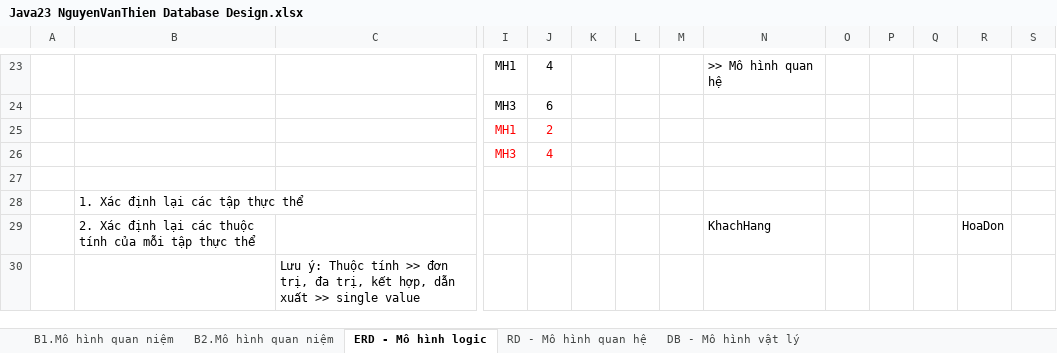
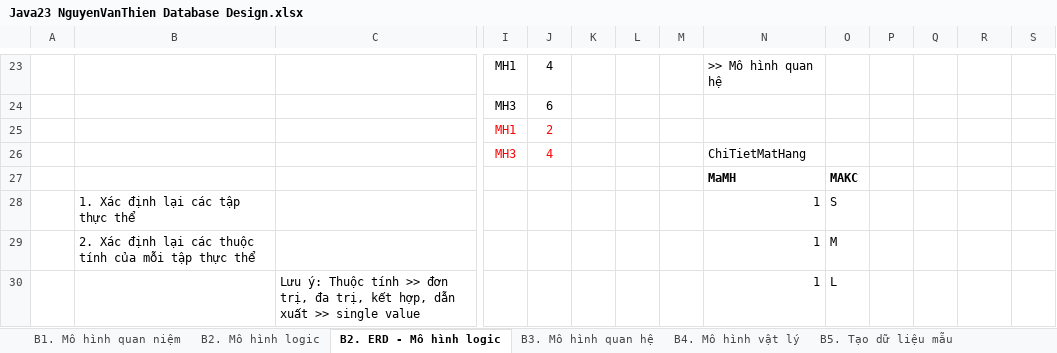
Before and after one commit to j4tdn/java23-repository, an Excel workbook: 1.DataBase Design/Java23 NguyenVanThien Database Design.xlsx, sheet B2. ERD - Mô hình logic, drawn as a sheet; only a part is shown, gaps mark what is left out; values as stored, in another font and other column widths than the file's, no borders; removed rows and columns are numbered as before the commit, all else as after; rows hold the shown columns only; the diff covers the shown part only; the diff names each change by its address in the sheet, - before the commit and + after, or states it on an @@ line.

```diff
--- a/1.DataBase Design/Java23 NguyenVanThien Database Design.xlsx (sheet B2. ERD - Mô hình logic)
+++ b/1.DataBase Design/Java23 NguyenVanThien Database Design.xlsx (sheet B2. ERD - Mô hình logic)
-sheet tab: B1.Mô hình quan niệm
+sheet tab: B3. Mô hình quan hệ
-sheet tab: B2.Mô hình quan niệm
+sheet tab: B2. Mô hình logic
-sheet tab: ERD - Mô hình logic
+sheet tab: B2. ERD - Mô hình logic
-sheet tab: DB - Mô hình vật lý
+sheet tab: B4. Mô hình vật lý
+sheet tab: B1. Mô hình quan niệm
+sheet tab: B5. Tạo dữ liệu mẫu
@@ sheet tab order changed: B1. Mô hình quan niệm | B2. Mô hình logic | B2. ERD - Mô hình logic | B3. Mô hình quan hệ | B4. Mô hình vật lý | B5. Tạo dữ liệu mẫu @@
-N26: (empty)
+N26: ChiTietMatHang
-row 27: (empty)
+row 27:  |  |  |  |  |  |  |  | MaMH | MAKC
-row 28:  | 1. Xác định lại các tập thực thể
-row 29:  | 2. Xác định lại các thuộc tính của mỗi tập thực thể |  |  |  |  |  |  | KhachHang |  |  |  | HoaDon
-row 30:  |  | Lưu ý: Thuộc tính >> đơn trị, đa trị, kết hợp, dẫn xuất >> single value
+row 28:  | 1. Xác định lại các tập thực thể |  |  |  |  |  |  | 1 | S
+row 29:  | 2. Xác định lại các thuộc tính của mỗi tập thực thể |  |  |  |  |  |  | 1 | M
+row 30:  |  | Lưu ý: Thuộc tính >> đơn trị, đa trị, kết hợp, dẫn xuất >> single value |  |  |  |  |  | 1 | L
```
Also changed, not shown: 5 added rows, 2 removed rows, 1 edited cell and cell formats elsewhere in this sheet, sheet Tạo dữ liệu mẫu, sheet B4. Mô hình vật lý, sheet B2. Mô hình logic, sheet B3. Mô hình quan hệ, other sheet tabs, charts or pictures, 28 other files.
